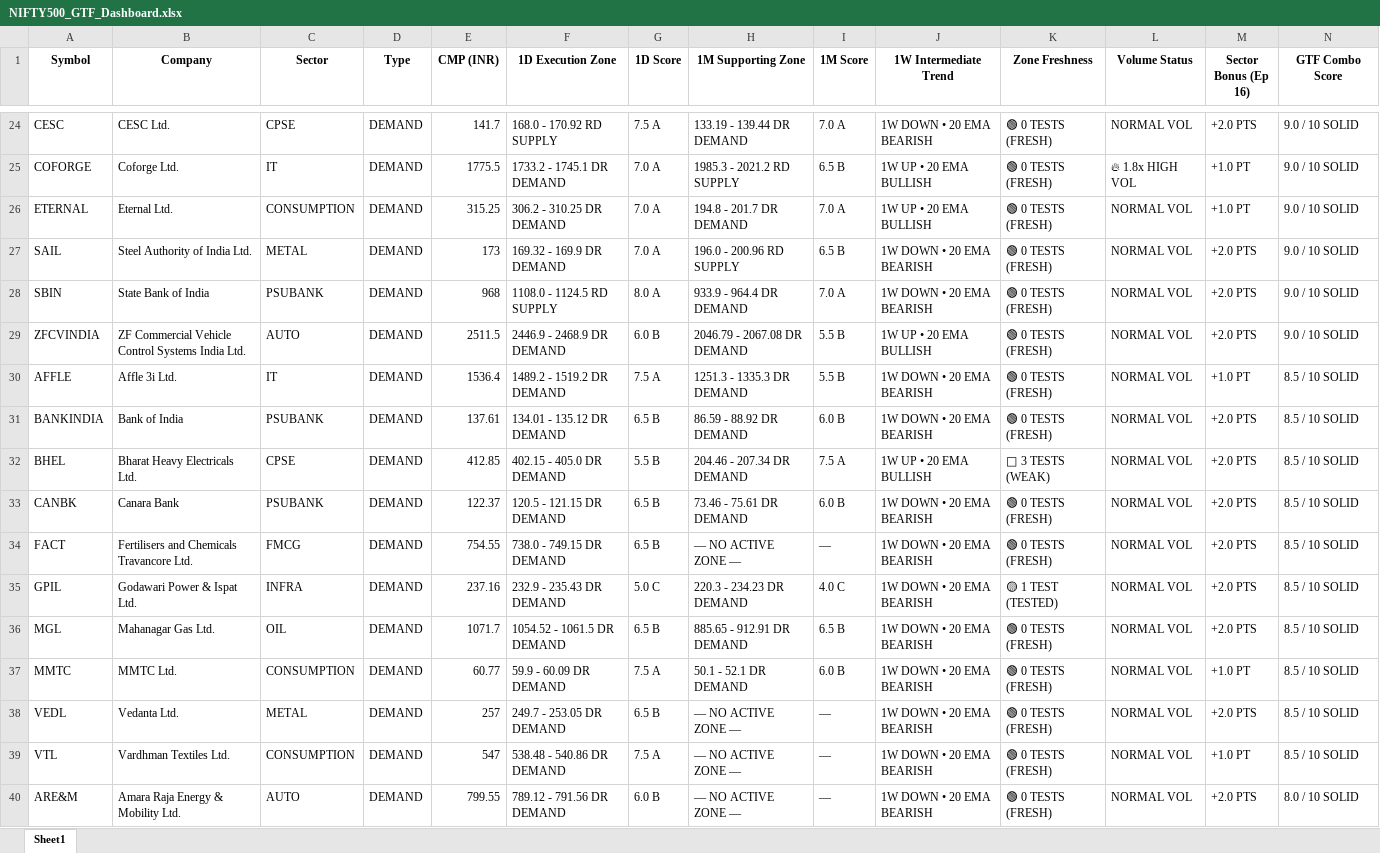
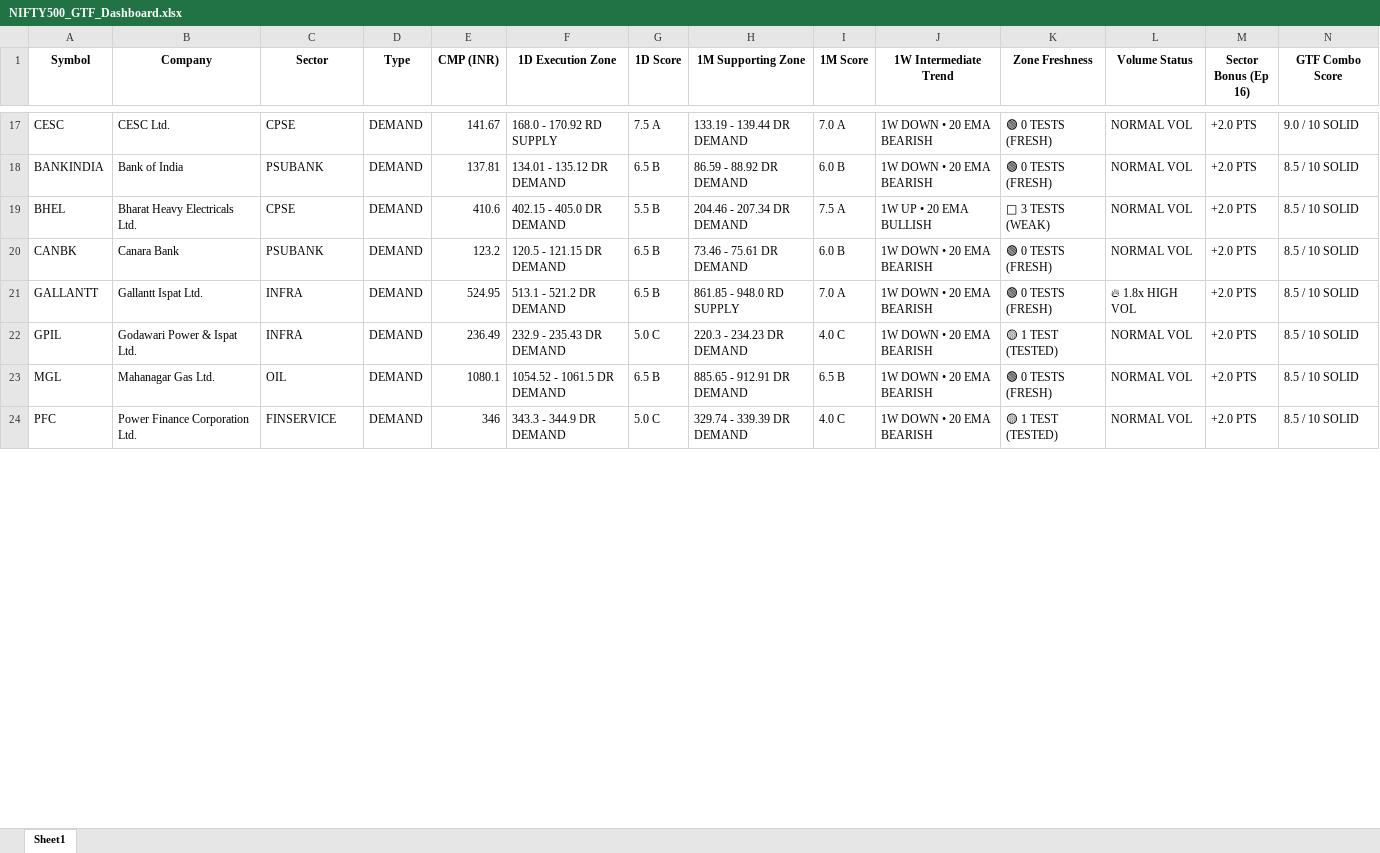
Before and after one commit to heartaltafhussain-lgtm/nse500-gtf-scanner, an Excel workbook: NIFTY500_GTF_Dashboard.xlsx, sheet Sheet1, drawn as a sheet; only a part is shown, gaps mark what is left out; values as stored, in another font and other column widths than the file's, no borders; removed rows and columns are numbered as before the commit, all else as after; rows hold the shown columns only; the diff covers the shown part only; the diff names each change by its address in the sheet, - before the commit and + after, or states it on an @@ line.

```diff
--- a/NIFTY500_GTF_Dashboard.xlsx (sheet Sheet1)
+++ b/NIFTY500_GTF_Dashboard.xlsx (sheet Sheet1)
-E17 (CMP (INR)): 141.7
+E17 (CMP (INR)): 141.67
-row 25: COFORGE | Coforge Ltd. | IT | DEMAND | 1775.5 | 1733.2 - 1745.1 DR DEMAND | 7.0 A | 1985.3 - 2021.2 RD SUPPLY | 6.5 B | 1W UP • 20 EMA BULLISH | 🟢 0 TESTS (FRESH) | 🔥 1.8x HIGH VOL | +1.0 PT | 9.0 / 10 SOLID
-row 26: ETERNAL | Eternal Ltd. | CONSUMPTION | DEMAND | 315.25 | 306.2 - 310.25 DR DEMAND | 7.0 A | 194.8 - 201.7 DR DEMAND | 7.0 A | 1W UP • 20 EMA BULLISH | 🟢 0 TESTS (FRESH) | NORMAL VOL | +1.0 PT | 9.0 / 10 SOLID
-row 27: SAIL | Steel Authority of India Ltd. | METAL | DEMAND | 173 | 169.32 - 169.9 DR DEMAND | 7.0 A | 196.0 - 200.96 RD SUPPLY | 6.5 B | 1W DOWN • 20 EMA BEARISH | 🟢 0 TESTS (FRESH) | NORMAL VOL | +2.0 PTS | 9.0 / 10 SOLID
-row 28: SBIN | State Bank of India | PSUBANK | DEMAND | 968 | 1108.0 - 1124.5 RD SUPPLY | 8.0 A | 933.9 - 964.4 DR DEMAND | 7.0 A | 1W DOWN • 20 EMA BEARISH | 🟢 0 TESTS (FRESH) | NORMAL VOL | +2.0 PTS | 9.0 / 10 SOLID
-row 29: ZFCVINDIA | ZF Commercial Vehicle Control Systems India Ltd. | AUTO | DEMAND | 2511.5 | 2446.9 - 2468.9 DR DEMAND | 6.0 B | 2046.79 - 2067.08 DR DEMAND | 5.5 B | 1W UP • 20 EMA BULLISH | 🟢 0 TESTS (FRESH) | NORMAL VOL | +2.0 PTS | 9.0 / 10 SOLID
-row 30: AFFLE | Affle 3i Ltd. | IT | DEMAND | 1536.4 | 1489.2 - 1519.2 DR DEMAND | 7.5 A | 1251.3 - 1335.3 DR DEMAND | 5.5 B | 1W DOWN • 20 EMA BEARISH | 🟢 0 TESTS (FRESH) | NORMAL VOL | +1.0 PT | 8.5 / 10 SOLID
-E18 (CMP (INR)): 137.61
+E18 (CMP (INR)): 137.81
-E19 (CMP (INR)): 412.85
+E19 (CMP (INR)): 410.6
-E20 (CMP (INR)): 122.37
+E20 (CMP (INR)): 123.2
-A21 (Symbol): FACT
+A21 (Symbol): GALLANTT
-B21 (Company): Fertilisers and Chemicals Travancore Ltd.
+B21 (Company): Gallantt Ispat Ltd.
-C21 (Sector): FMCG
+C21 (Sector): INFRA
-E21 (CMP (INR)): 754.55
+E21 (CMP (INR)): 524.95
-F21 (1D Execution Zone): 738.0 - 749.15 DR DEMAND
+F21 (1D Execution Zone): 513.1 - 521.2 DR DEMAND
-H21 (1M Supporting Zone): — NO ACTIVE ZONE —
+H21 (1M Supporting Zone): 861.85 - 948.0 RD SUPPLY
-I21 (1M Score): —
+I21 (1M Score): 7.0 A
-L21 (Volume Status): NORMAL VOL
+L21 (Volume Status): 🔥 1.8x HIGH VOL
-E22 (CMP (INR)): 237.16
+E22 (CMP (INR)): 236.49
-E23 (CMP (INR)): 1071.7
+E23 (CMP (INR)): 1080.1
-row 37: MMTC | MMTC Ltd. | CONSUMPTION | DEMAND | 60.77 | 59.9 - 60.09 DR DEMAND | 7.5 A | 50.1 - 52.1 DR DEMAND | 6.0 B | 1W DOWN • 20 EMA BEARISH | 🟢 0 TESTS (FRESH) | NORMAL VOL | +1.0 PT | 8.5 / 10 SOLID
-A24 (Symbol): VEDL
+A24 (Symbol): PFC
-B24 (Company): Vedanta Ltd.
+B24 (Company): Power Finance Corporation Ltd.
-C24 (Sector): METAL
+C24 (Sector): FINSERVICE
-E24 (CMP (INR)): 257
+E24 (CMP (INR)): 346
-F24 (1D Execution Zone): 249.7 - 253.05 DR DEMAND
+F24 (1D Execution Zone): 343.3 - 344.9 DR DEMAND
-G24 (1D Score): 6.5 B
+G24 (1D Score): 5.0 C
-H24 (1M Supporting Zone): — NO ACTIVE ZONE —
+H24 (1M Supporting Zone): 329.74 - 339.39 DR DEMAND
-I24 (1M Score): —
+I24 (1M Score): 4.0 C
-K24 (Zone Freshness): 🟢 0 TESTS (FRESH)
+K24 (Zone Freshness): 🟡 1 TEST (TESTED)
-row 39: VTL | Vardhman Textiles Ltd. | CONSUMPTION | DEMAND | 547 | 538.48 - 540.86 DR DEMAND | 7.5 A | — NO ACTIVE ZONE — | — | 1W DOWN • 20 EMA BEARISH | 🟢 0 TESTS (FRESH) | NORMAL VOL | +1.0 PT | 8.5 / 10 SOLID
-row 40: ARE&M | Amara Raja Energy & Mobility Ltd. | AUTO | DEMAND | 799.55 | 789.12 - 791.56 DR DEMAND | 6.0 B | — NO ACTIVE ZONE — | — | 1W DOWN • 20 EMA BEARISH | 🟢 0 TESTS (FRESH) | NORMAL VOL | +2.0 PTS | 8.0 / 10 SOLID
```
Also changed, not shown: 33 added rows, 44 removed rows and 383 edited cells elsewhere in this sheet, 1 other file.
